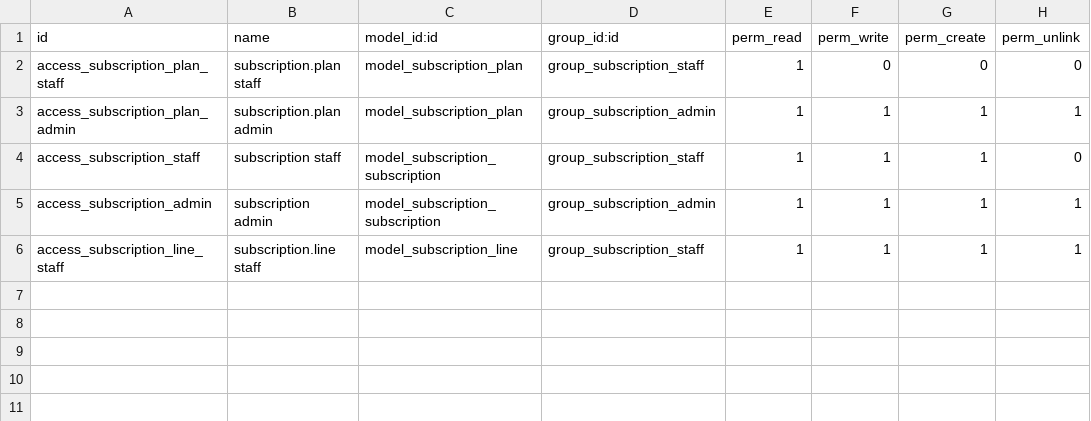
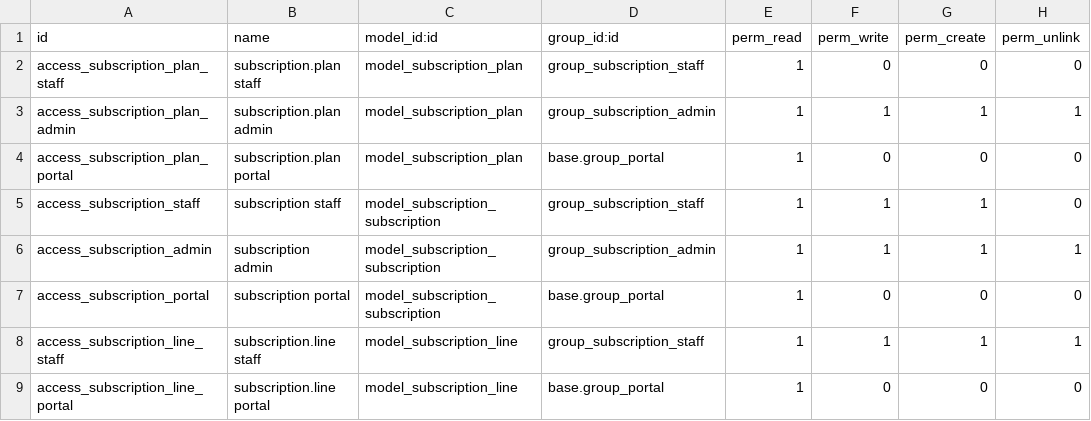
Before and after one commit to krushanu27/Odoo-hackathon, a CSV file: brightloop_subscription/security/ir.model.access.csv, drawn as a sheet.

Commit message:
Security: customer record rules, portal actions, password policy, security tests; dev helper script

```diff
--- a/brightloop_subscription/security/ir.model.access.csv
+++ b/brightloop_subscription/security/ir.model.access.csv
@@ -3,4 +3,7 @@ access_subscription_plan_staff,subscription.plan staff,model_subscription_plan,g
 access_subscription_plan_admin,subscription.plan admin,model_subscription_plan,group_subscription_admin,1,1,1,1
+access_subscription_plan_portal,subscription.plan portal,model_subscription_plan,base.group_portal,1,0,0,0
 access_subscription_staff,subscription staff,model_subscription_subscription,group_subscription_staff,1,1,1,0
 access_subscription_admin,subscription admin,model_subscription_subscription,group_subscription_admin,1,1,1,1
+access_subscription_portal,subscription portal,model_subscription_subscription,base.group_portal,1,0,0,0
 access_subscription_line_staff,subscription.line staff,model_subscription_line,group_subscription_staff,1,1,1,1
+access_subscription_line_portal,subscription.line portal,model_subscription_line,base.group_portal,1,0,0,0
```
Also changed, not shown: 10 other files.
